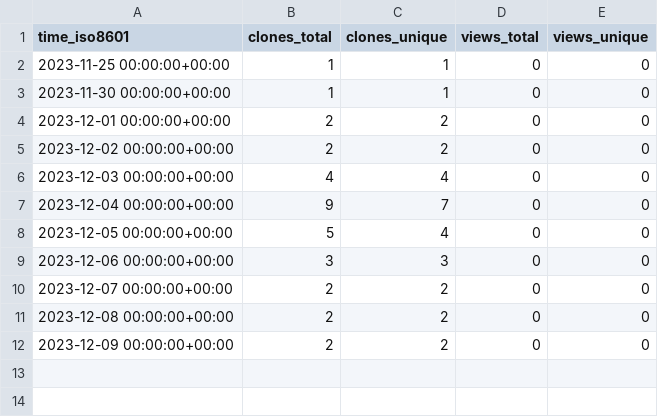
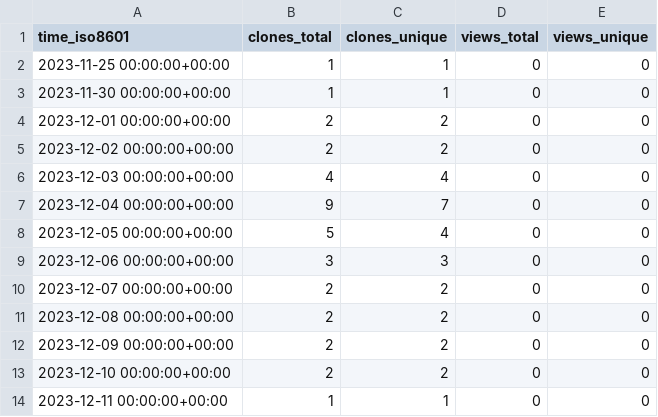
Before and after one commit to stablecaps/netup_pydemo, a CSV file: stablecaps/netup_pydemo/ghrs-data/views_clones_aggregate.csv, drawn as a sheet.

```diff
--- a/stablecaps/netup_pydemo/ghrs-data/views_clones_aggregate.csv
+++ b/stablecaps/netup_pydemo/ghrs-data/views_clones_aggregate.csv
@@ -12 +12,3 @@ time_iso8601,clones_total,clones_unique,views_total,views_unique
 2023-12-09 00:00:00+00:00,2,2,0,0
+2023-12-10 00:00:00+00:00,2,2,0,0
+2023-12-11 00:00:00+00:00,1,1,0,0
```
Also changed, not shown: 1 other file.
